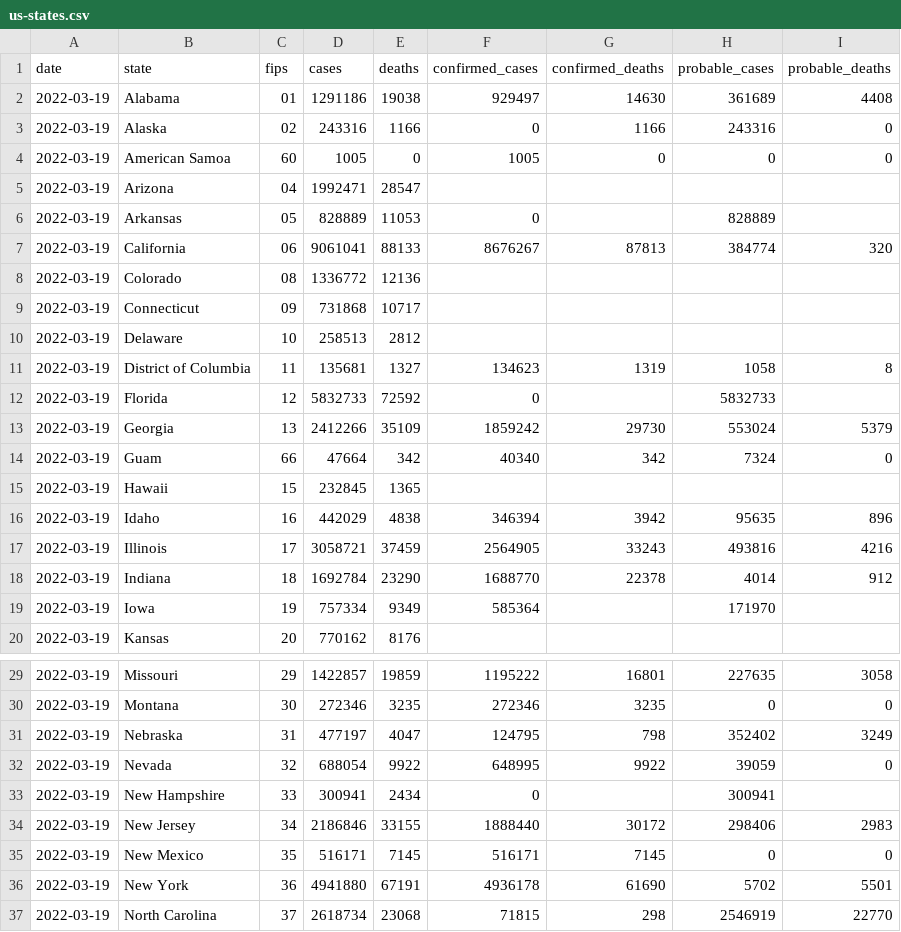
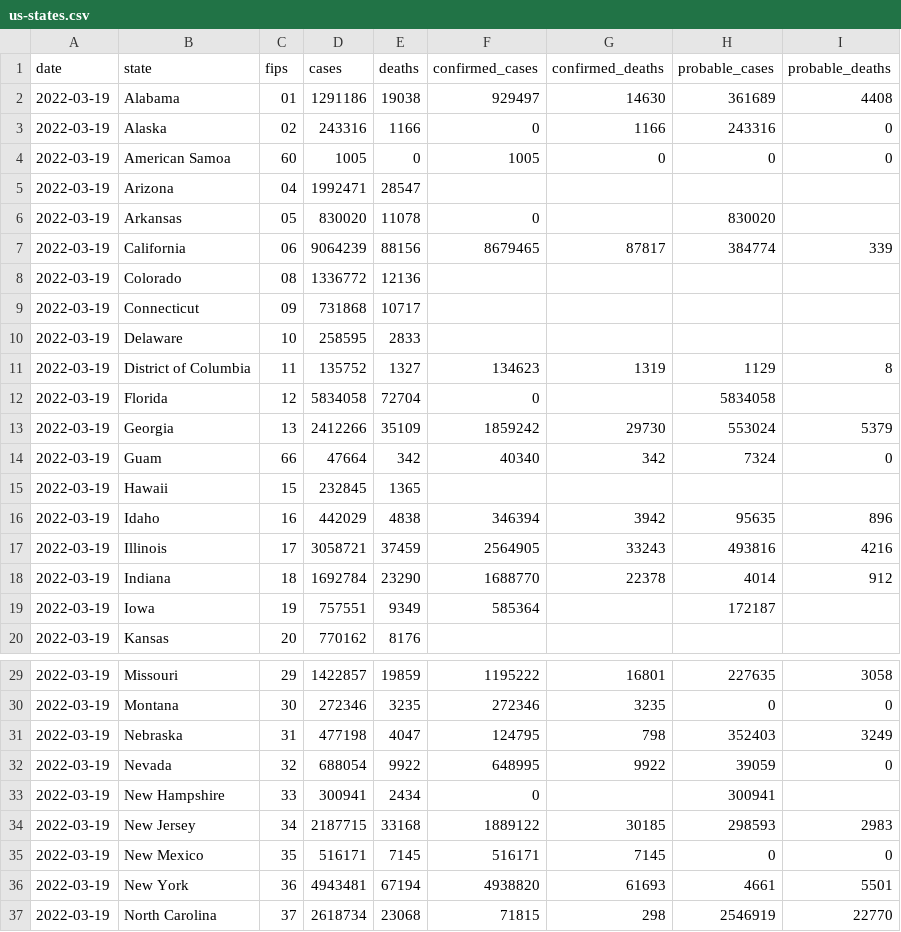
Before and after one commit to ehom/external-data, a CSV file: covid-19/us-states.csv, drawn as a sheet; only a part is shown, gaps mark what is left out; the diff covers the shown part only.

Commit message:
Update Covid news

```diff
--- a/covid-19/us-states.csv
+++ b/covid-19/us-states.csv
@@ -5,9 +5,9 @@ date,state,fips,cases,deaths,confirmed_cases,confirmed_deaths,probable_cases,pro
 2022-03-19,Arizona,04,1992471,28547,,,,
-2022-03-19,Arkansas,05,828889,11053,0,,828889,
-2022-03-19,California,06,9061041,88133,8676267,87813,384774,320
+2022-03-19,Arkansas,05,830020,11078,0,,830020,
+2022-03-19,California,06,9064239,88156,8679465,87817,384774,339
 2022-03-19,Colorado,08,1336772,12136,,,,
 2022-03-19,Connecticut,09,731868,10717,,,,
-2022-03-19,Delaware,10,258513,2812,,,,
-2022-03-19,District of Columbia,11,135681,1327,134623,1319,1058,8
-2022-03-19,Florida,12,5832733,72592,0,,5832733,
+2022-03-19,Delaware,10,258595,2833,,,,
+2022-03-19,District of Columbia,11,135752,1327,134623,1319,1129,8
+2022-03-19,Florida,12,5834058,72704,0,,5834058,
 2022-03-19,Georgia,13,2412266,35109,1859242,29730,553024,5379
@@ -18,3 +18,3 @@ date,state,fips,cases,deaths,confirmed_cases,confirmed_deaths,probable_cases,pro
 2022-03-19,Indiana,18,1692784,23290,1688770,22378,4014,912
-2022-03-19,Iowa,19,757334,9349,585364,,171970,
+2022-03-19,Iowa,19,757551,9349,585364,,172187,
 2022-03-19,Kansas,20,770162,8176,,,,
@@ -30,8 +30,8 @@ date,state,fips,cases,deaths,confirmed_cases,confirmed_deaths,probable_cases,pro
 2022-03-19,Montana,30,272346,3235,272346,3235,0,0
-2022-03-19,Nebraska,31,477197,4047,124795,798,352402,3249
+2022-03-19,Nebraska,31,477198,4047,124795,798,352403,3249
 2022-03-19,Nevada,32,688054,9922,648995,9922,39059,0
 2022-03-19,New Hampshire,33,300941,2434,0,,300941,
-2022-03-19,New Jersey,34,2186846,33155,1888440,30172,298406,2983
+2022-03-19,New Jersey,34,2187715,33168,1889122,30185,298593,2983
 2022-03-19,New Mexico,35,516171,7145,516171,7145,0,0
-2022-03-19,New York,36,4941880,67191,4936178,61690,5702,5501
+2022-03-19,New York,36,4943481,67194,4938820,61693,4661,5501
 2022-03-19,North Carolina,37,2618734,23068,71815,298,2546919,22770
```
Also changed, not shown: 11 edited cells elsewhere in this file, 1 other file.
